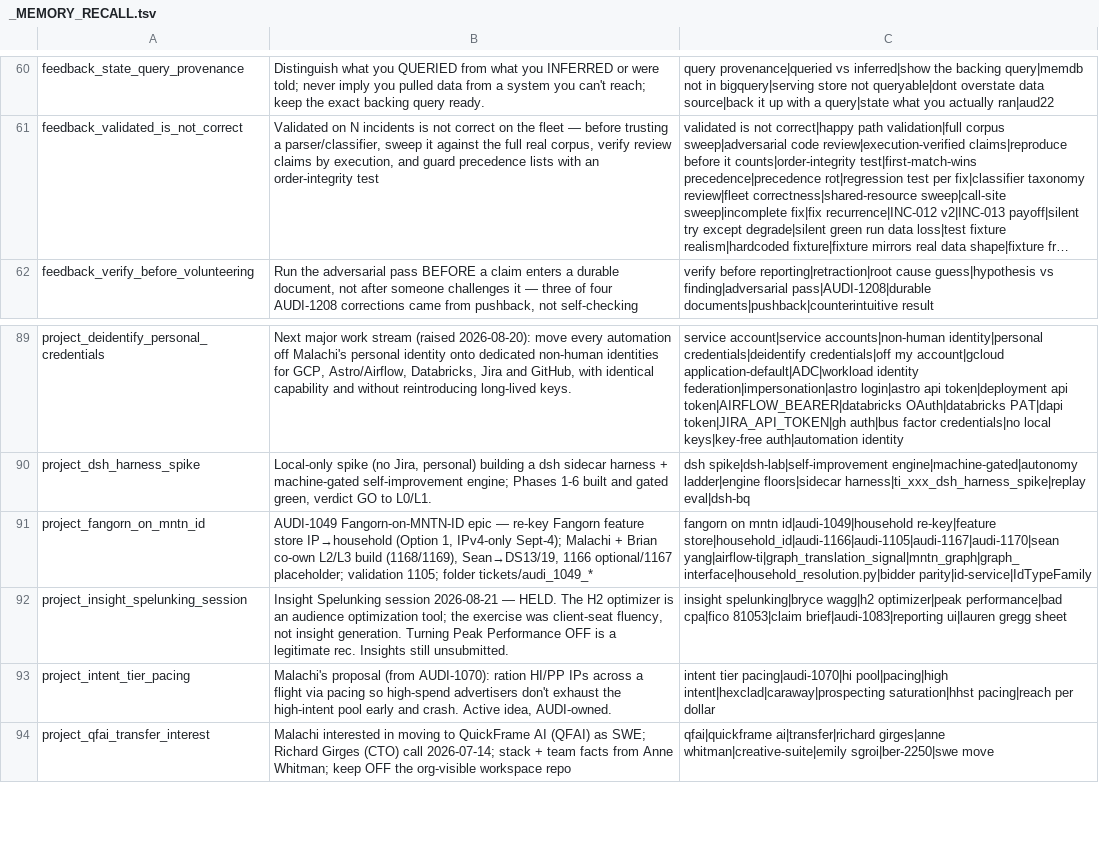
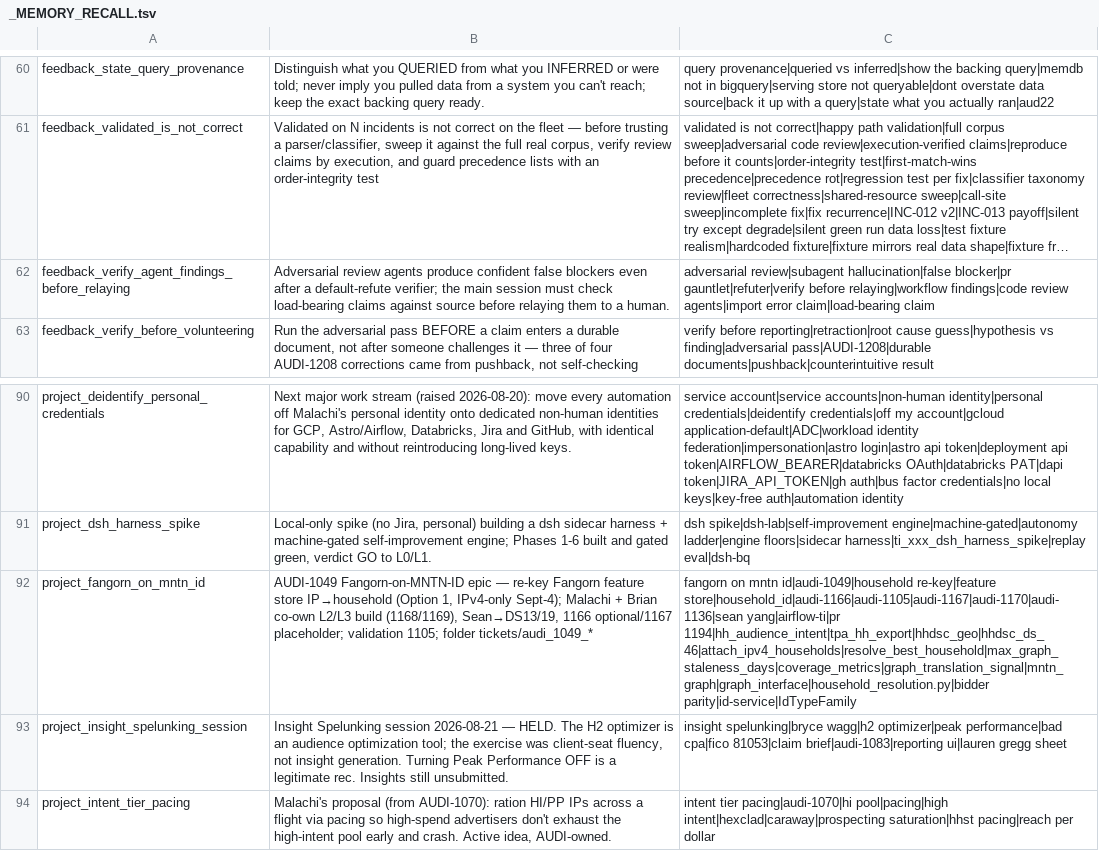
Before and after one commit to mdunn-mntn/malachi-workspace, a TSV file: knowledge/_MEMORY_RECALL.tsv, drawn as a sheet; only a part is shown, gaps mark what is left out; the shorter side is filled out with more unchanged rows; long unchanged cells end in …; addresses are those after the commit; the diff names each change by its address in the sheet, - before the commit and + after, or states it on an @@ line.

Commit message:
AUDI-1136: capture verified mntn_graph semantics and PR 1194 outcome

```diff
--- a/knowledge/_MEMORY_RECALL.tsv
+++ b/knowledge/_MEMORY_RECALL.tsv
+row 62: feedback_verify_agent_findings_before_relaying | Adversarial review agents produce confident false blockers even after a default-refute verifier; the main session must check load-bearing claims against source before relaying them to a human. | adversarial review|subagent hallucination|false blocker|pr gauntlet|refuter|verify before relaying|workflow findings|code review agents|import error claim|load-bearing claim
-C92: …id|audi-1049|household re-key|feature store|household_id|audi-1166|audi-1105|audi-1167|audi-1170|sean yang|airflow-ti|graph_translation_signal|mntn_graph|graph_interface|household_resolution.py|bidder parity|id-service|IdTypeFamily
+C92: …id|audi-1049|household re-key|feature store|household_id|audi-1166|audi-1105|audi-1167|audi-1170|audi-1136|sean yang|airflow-ti|pr 1194|hh_audience_intent|tpa_hh_export|hhdsc_geo|hhdsc_ds_46|attach_ipv4_households|resolve_best_household|max_graph_staleness_days|coverage_metrics|graph_translation_signal|mntn_graph|graph_interface|household_resolution.py|bidder parity|id-service|IdTypeFamily
```
Also changed, not shown: 6 other files.
